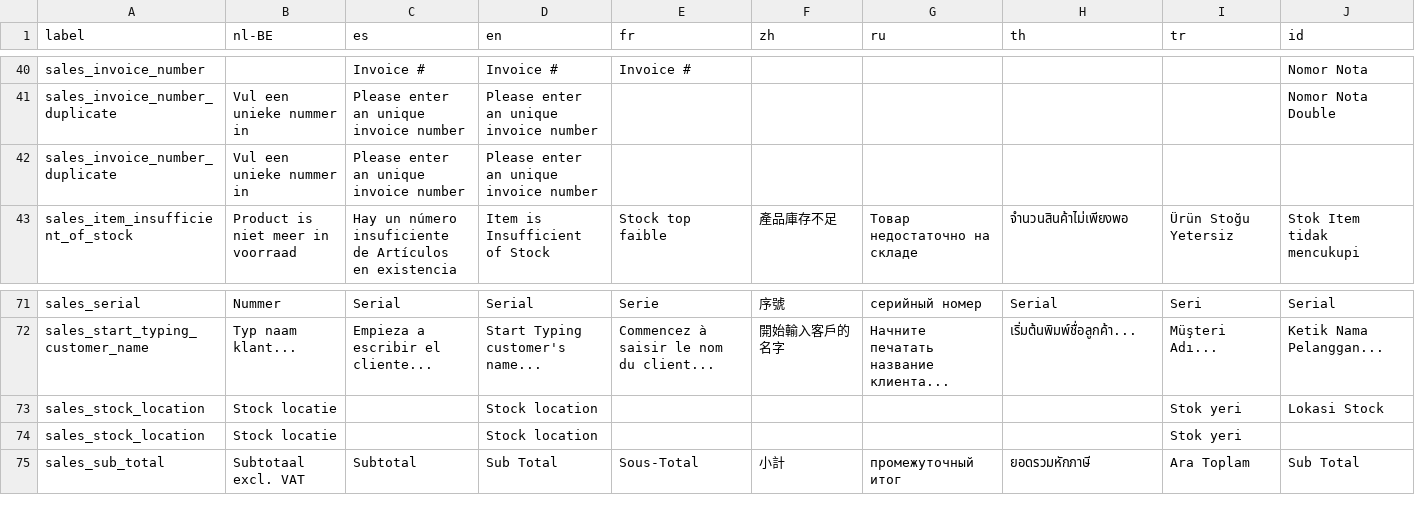
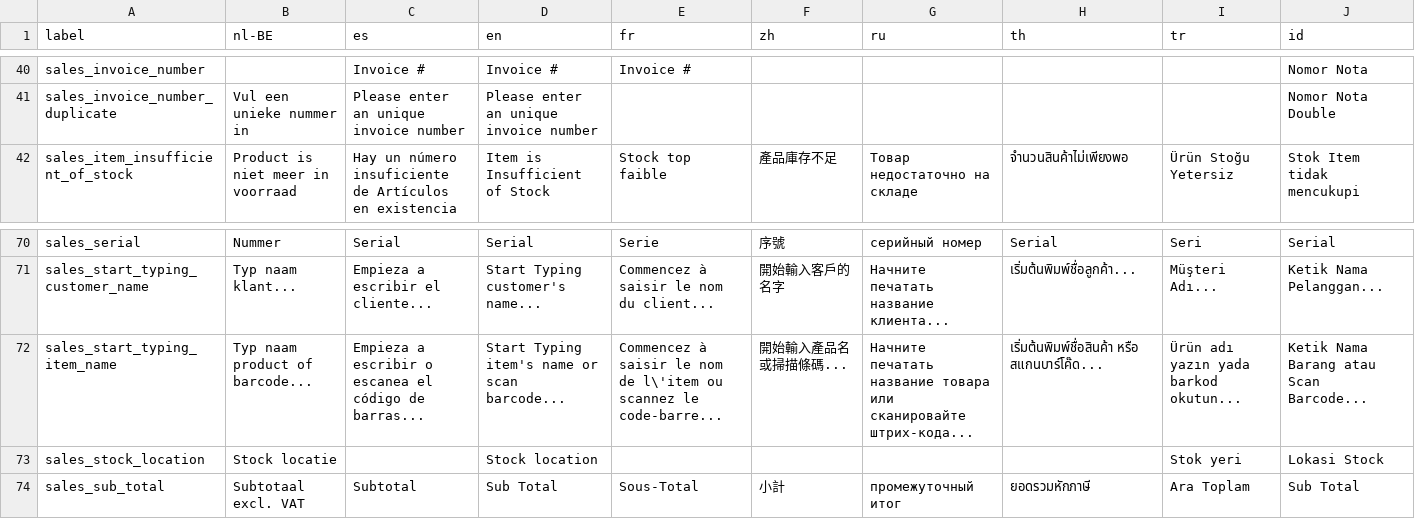
Before and after one commit to carfmccone/POS_O, a CSV file: translations/sales_lang.csv, drawn as a sheet; only a part is shown, gaps mark what is left out; removed rows and columns are numbered as before the commit, all else as after; the diff names each change by its address in the sheet, - before the commit and + after, or states it on an @@ line.

```diff
--- a/translations/sales_lang.csv
+++ b/translations/sales_lang.csv
-row 42: sales_invoice_number_duplicate | Vul een unieke nummer in | Please enter an unique invoice number | Please enter an unique invoice number
+row 72: sales_start_typing_item_name | Typ naam product of barcode... | Empieza a escribir o escanea el código de barras... | Start Typing item's name or scan barcode... | Commencez à saisir le nom de l\'item ou scannez le code-barre... | 開始輸入產品名或掃描條碼... | Начните печатать название товара или сканировайте штрих-кода... | เริ่มต้นพิมพ์ชื่อสินค้า หรือ สแกนบาร์โค๊ด... | Ürün adı yazın yada barkod okutun... | Ketik Nama Barang atau Scan Barcode...
-row 74: sales_stock_location | Stock locatie |  | Stock location |  |  |  |  | Stok yeri
```
Also changed, not shown: translations/giftcards_lang.csv, 19 other files.
